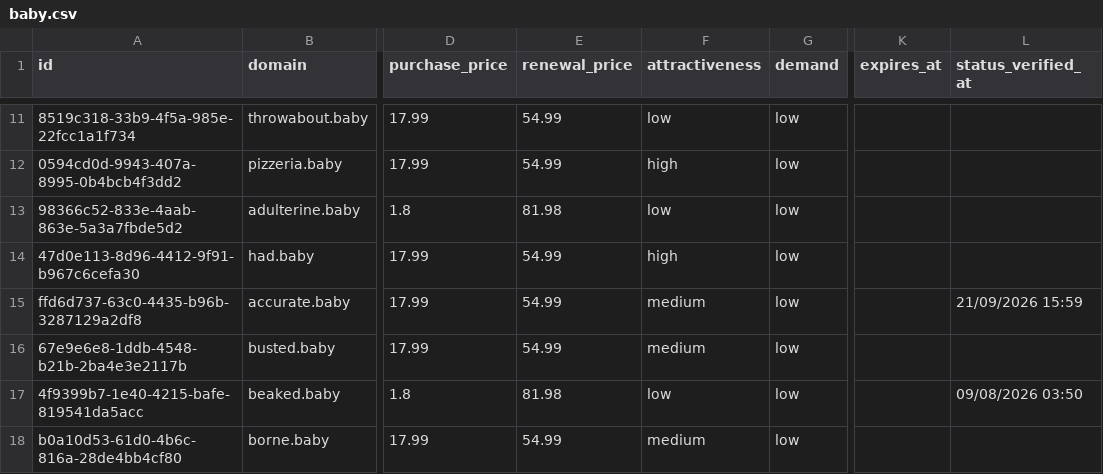
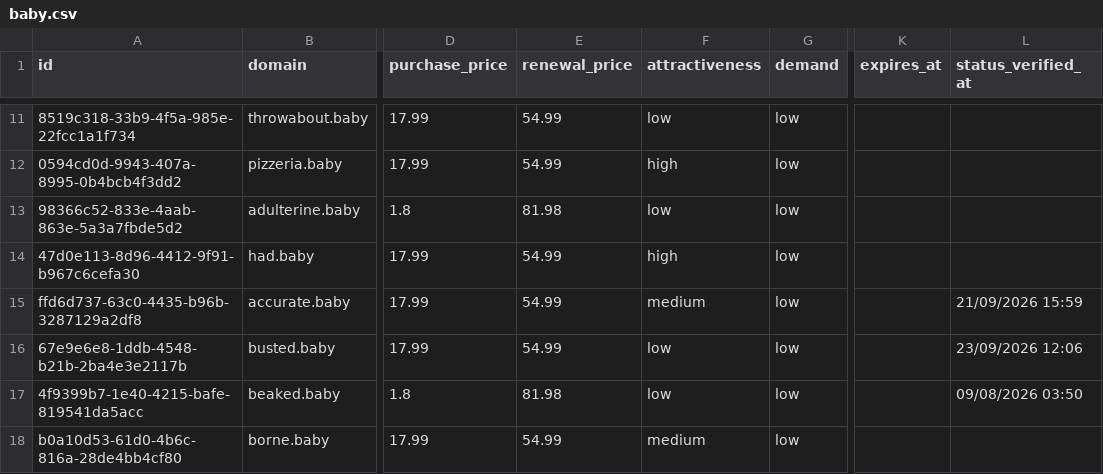
Before and after one commit to UniqueDomains/baby-oneword-domains, a CSV file: baby.csv, drawn as a sheet; only a part is shown, gaps mark what is left out; the diff covers the shown part only; the diff names each change by its address in the sheet, - before the commit and + after, or states it on an @@ line.

```diff
--- a/baby.csv
+++ b/baby.csv
-F16 (attractiveness): medium
+F16 (attractiveness): low
-L16 (status_verified_at): (empty)
+L16 (status_verified_at): 23/09/2026 12:06
```
Also changed, not shown: 5 added rows, 5 removed rows and 73 edited cells elsewhere in this file, 4 other files.
